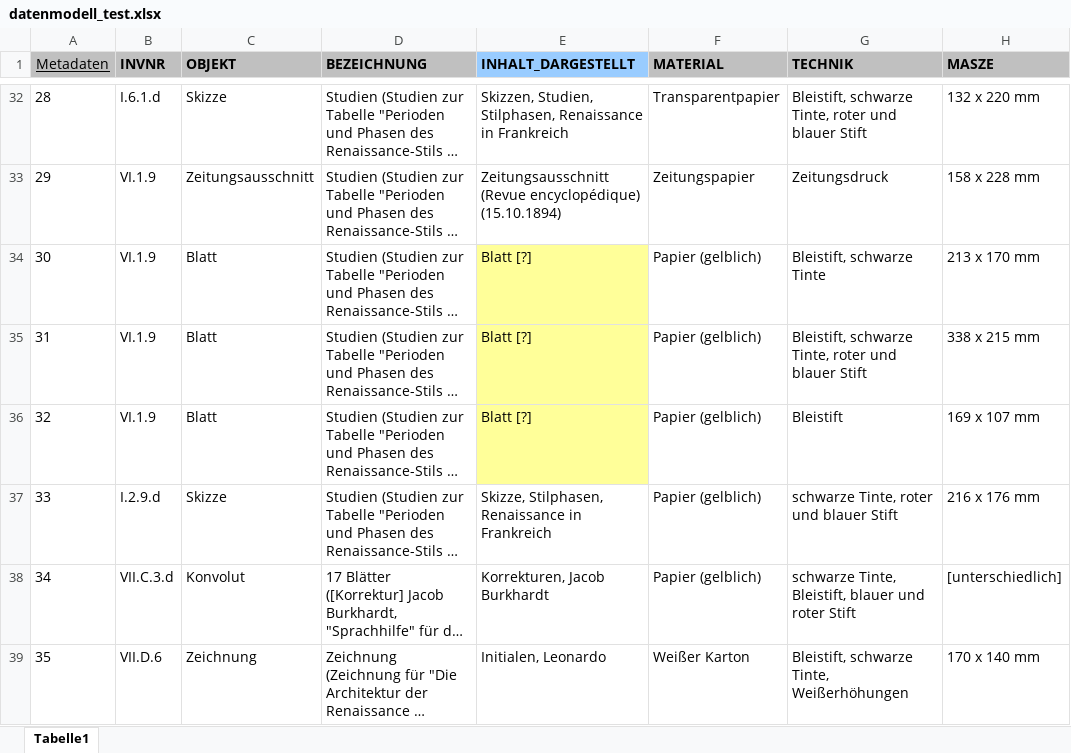
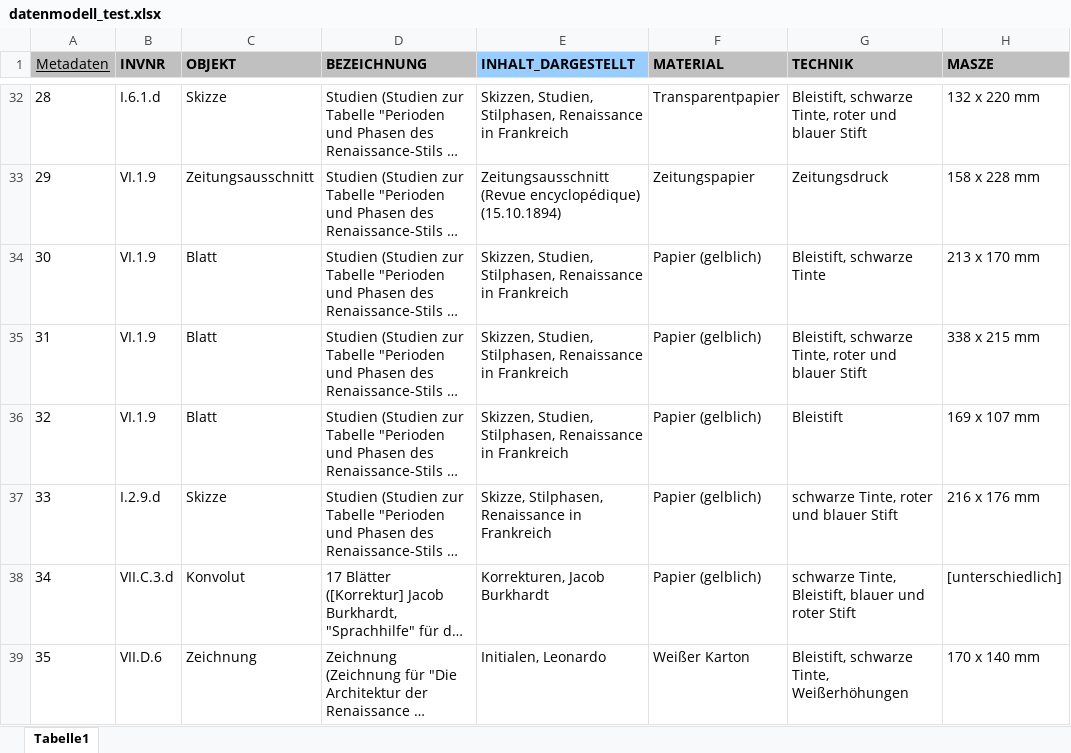
Before and after one commit to acady/geymueller, an Excel workbook: data/christoph/datenmodell_test.xlsx, sheet Tabelle1, drawn as a sheet; only a part is shown, gaps mark what is left out; long unchanged cells end in …; values as stored, in another font and other column widths than the file's, no borders; the diff names each change by its address in the sheet, - before the commit and + after, or states it on an @@ line.

```diff
--- a/data/christoph/datenmodell_test.xlsx (sheet Tabelle1)
+++ b/data/christoph/datenmodell_test.xlsx (sheet Tabelle1)
-E34:E36 (INHALT_DARGESTELLT): Blatt [?]
+E34:E36 (INHALT_DARGESTELLT): Skizzen, Studien, Stilphasen, Renaissance in Frankreich
-E34:E36 fill: #FFFF99
+E34:E36 fill: none
```
Also changed, not shown: 1 other file.
